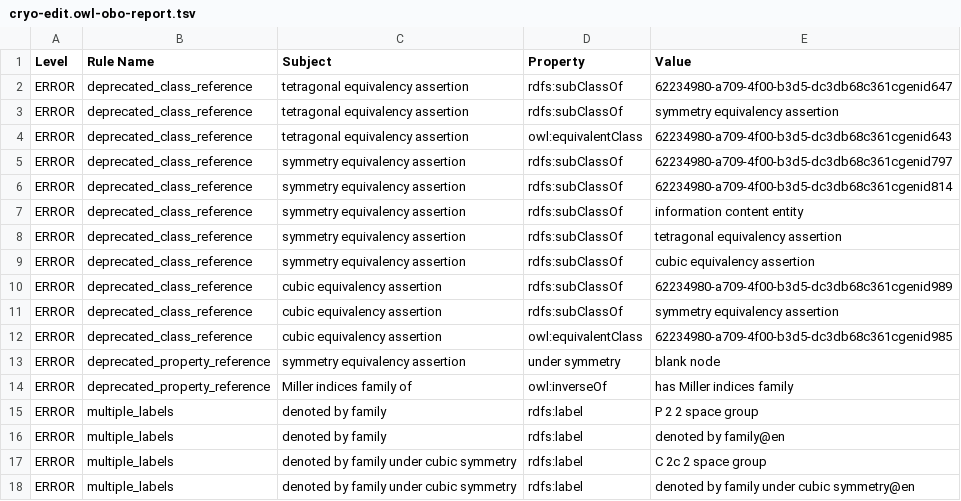
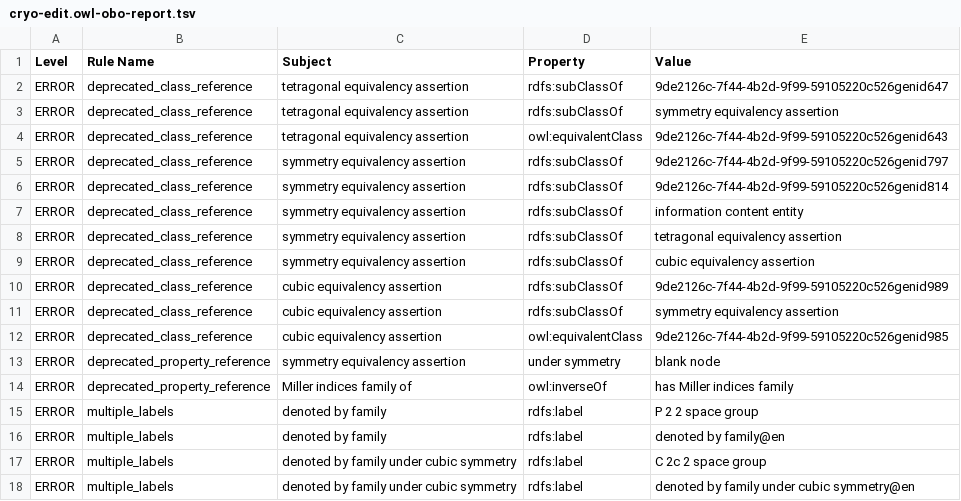
Before and after one commit to materialdigital/crystallography-subdomain-ontology, a TSV file: src/ontology/reports/cryo-edit.owl-obo-report.tsv, drawn as a sheet; only a part is shown.

```diff
--- a/src/ontology/reports/cryo-edit.owl-obo-report.tsv
+++ b/src/ontology/reports/cryo-edit.owl-obo-report.tsv
@@ -1,7 +1,7 @@
 Level	Rule Name	Subject	Property	Value
-ERROR	deprecated_class_reference	tetragonal equivalency assertion	rdfs:subClassOf	62234980-a709-4f00-b3d5-dc3db68c361cgenid647
+ERROR	deprecated_class_reference	tetragonal equivalency assertion	rdfs:subClassOf	9de2126c-7f44-4b2d-9f99-59105220c526genid647
 ERROR	deprecated_class_reference	tetragonal equivalency assertion	rdfs:subClassOf	symmetry equivalency assertion
-ERROR	deprecated_class_reference	tetragonal equivalency assertion	owl:equivalentClass	62234980-a709-4f00-b3d5-dc3db68c361cgenid643
-ERROR	deprecated_class_reference	symmetry equivalency assertion	rdfs:subClassOf	62234980-a709-4f00-b3d5-dc3db68c361cgenid797
-ERROR	deprecated_class_reference	symmetry equivalency assertion	rdfs:subClassOf	62234980-a709-4f00-b3d5-dc3db68c361cgenid814
+ERROR	deprecated_class_reference	tetragonal equivalency assertion	owl:equivalentClass	9de2126c-7f44-4b2d-9f99-59105220c526genid643
+ERROR	deprecated_class_reference	symmetry equivalency assertion	rdfs:subClassOf	9de2126c-7f44-4b2d-9f99-59105220c526genid797
+ERROR	deprecated_class_reference	symmetry equivalency assertion	rdfs:subClassOf	9de2126c-7f44-4b2d-9f99-59105220c526genid814
 ERROR	deprecated_class_reference	symmetry equivalency assertion	rdfs:subClassOf	information content entity
@@ -9,5 +9,5 @@ ERROR	deprecated_class_reference	symmetry equivalency assertion	rdfs:subClassOf
 ERROR	deprecated_class_reference	symmetry equivalency assertion	rdfs:subClassOf	cubic equivalency assertion
-ERROR	deprecated_class_reference	cubic equivalency assertion	rdfs:subClassOf	62234980-a709-4f00-b3d5-dc3db68c361cgenid989
+ERROR	deprecated_class_reference	cubic equivalency assertion	rdfs:subClassOf	9de2126c-7f44-4b2d-9f99-59105220c526genid989
 ERROR	deprecated_class_reference	cubic equivalency assertion	rdfs:subClassOf	symmetry equivalency assertion
-ERROR	deprecated_class_reference	cubic equivalency assertion	owl:equivalentClass	62234980-a709-4f00-b3d5-dc3db68c361cgenid985
+ERROR	deprecated_class_reference	cubic equivalency assertion	owl:equivalentClass	9de2126c-7f44-4b2d-9f99-59105220c526genid985
 ERROR	deprecated_property_reference	symmetry equivalency assertion	under symmetry	blank node
```
Also changed, not shown: 14 other files.
